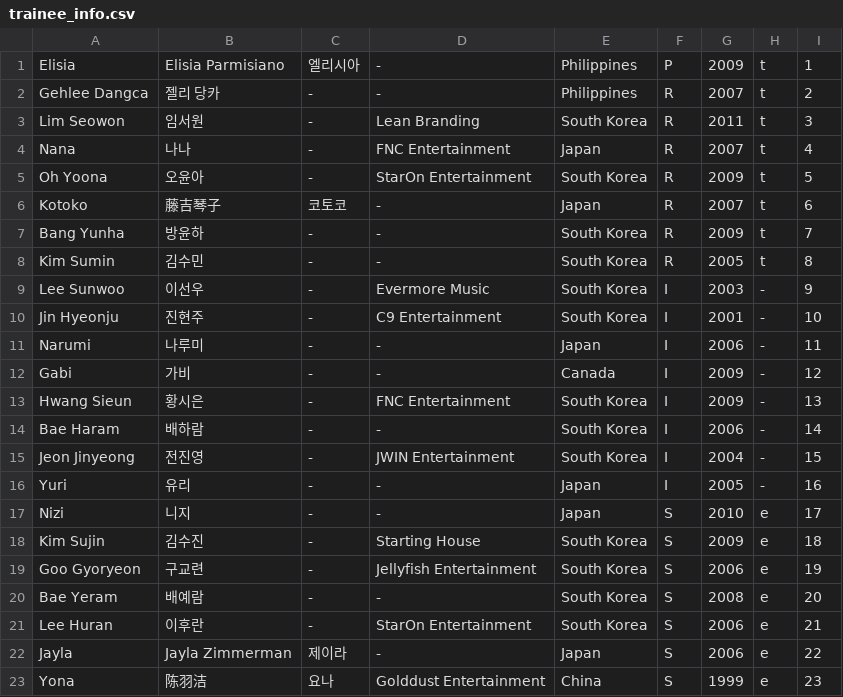
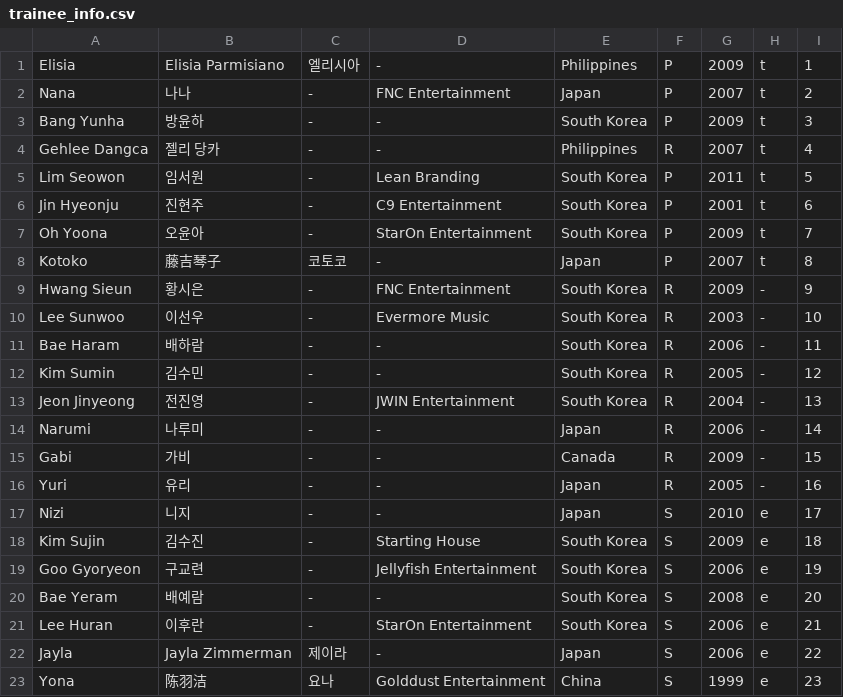
Before and after one commit to universeticket/universeticket.github.io, a CSV file: trainee_info.csv, drawn as a sheet; only a part is shown.

```diff
--- a/trainee_info.csv
+++ b/trainee_info.csv
@@ -1,17 +1,17 @@
 "Elisia","Elisia Parmisiano","엘리시아","-","Philippines","P","2009","t","1"
-"Gehlee Dangca","젤리 당카","-","-","Philippines","R","2007","t","2"
-"Lim Seowon","임서원","-","Lean Branding","South Korea","R","2011","t","3"
-"Nana","나나","-","FNC Entertainment","Japan","R","2007","t","4"
-"Oh Yoona","오윤아","-","StarOn Entertainment","South Korea","R","2009","t","5"
-"Kotoko","藤吉琴子","코토코","-","Japan","R","2007","t","6"
-"Bang Yunha","방윤하","-","-","South Korea","R","2009","t","7"
-"Kim Sumin","김수민","-","-","South Korea","R","2005","t","8"
-"Lee Sunwoo","이선우","-","Evermore Music","South Korea","I","2003","-","9"
-"Jin Hyeonju","진현주","-","C9 Entertainment","South Korea","I","2001","-","10"
-"Narumi","나루미","-","-","Japan","I","2006","-","11"
-"Gabi","가비","-","-","Canada","I","2009","-","12"
-"Hwang Sieun","황시은","-","FNC Entertainment","South Korea","I","2009","-","13"
-"Bae Haram","배하람","-","-","South Korea","I","2006","-","14"
-"Jeon Jinyeong","전진영","-","JWIN Entertainment","South Korea","I","2004","-","15"
-"Yuri","유리","-","-","Japan","I","2005","-","16"
+"Nana","나나","-","FNC Entertainment","Japan","P","2007","t","2"
+"Bang Yunha","방윤하","-","-","South Korea","P","2009","t","3"
+"Gehlee Dangca","젤리 당카","-","-","Philippines","R","2007","t","4"
+"Lim Seowon","임서원","-","Lean Branding","South Korea","P","2011","t","5"
+"Jin Hyeonju","진현주","-","C9 Entertainment","South Korea","P","2001","t","6"
+"Oh Yoona","오윤아","-","StarOn Entertainment","South Korea","P","2009","t","7"
+"Kotoko","藤吉琴子","코토코","-","Japan","P","2007","t","8"
+"Hwang Sieun","황시은","-","FNC Entertainment","South Korea","R","2009","-","9"
+"Lee Sunwoo","이선우","-","Evermore Music","South Korea","R","2003","-","10"
+"Bae Haram","배하람","-","-","South Korea","R","2006","-","11"
+"Kim Sumin","김수민","-","-","South Korea","R","2005","-","12"
+"Jeon Jinyeong","전진영","-","JWIN Entertainment","South Korea","R","2004","-","13"
+"Narumi","나루미","-","-","Japan","R","2006","-","14"
+"Gabi","가비","-","-","Canada","R","2009","-","15"
+"Yuri","유리","-","-","Japan","R","2005","-","16"
 "Nizi","니지","-","-","Japan","S","2010","e","17"
```
Also changed, not shown: 1 other file.
